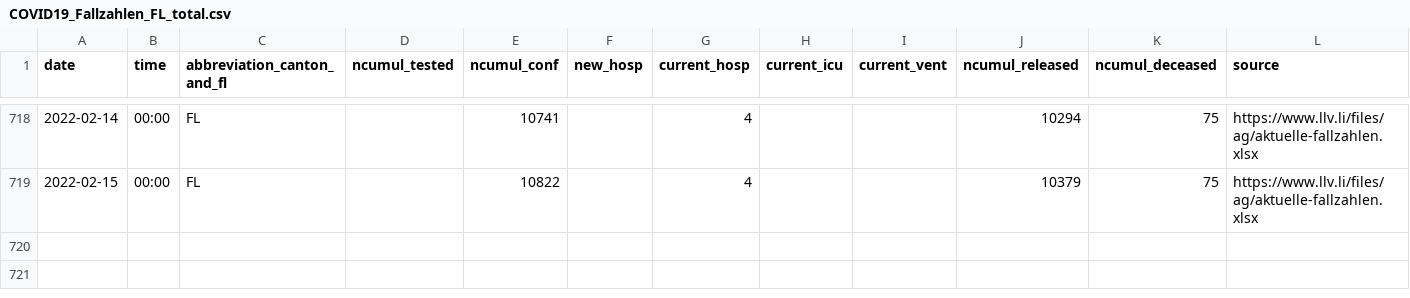
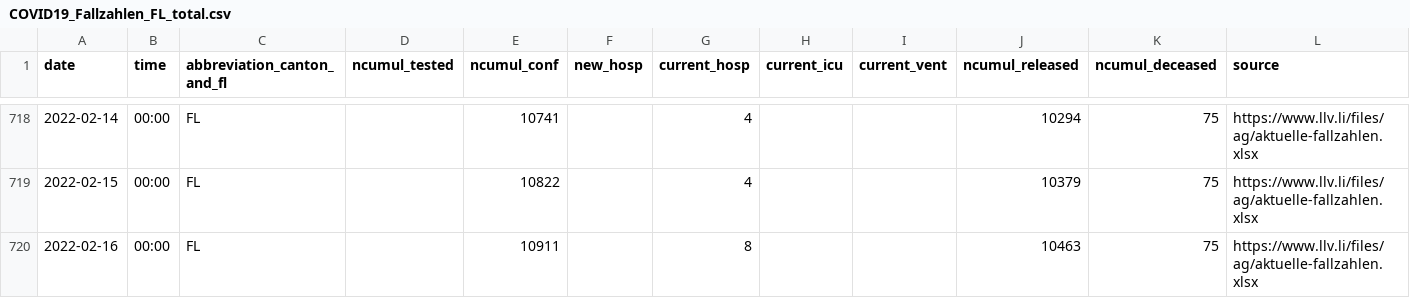
Before and after one commit to openZH/covid_19, a CSV file: fallzahlen_kanton_total_csv_v2/COVID19_Fallzahlen_FL_total.csv, drawn as a sheet; only a part is shown, gaps mark what is left out; rows hold the shown columns only; the diff names each change by its address in the sheet, - before the commit and + after, or states it on an @@ line.

Commit message:
Update COVID19_Fallzahlen_FL_total.csv from scraper

```diff
--- a/fallzahlen_kanton_total_csv_v2/COVID19_Fallzahlen_FL_total.csv
+++ b/fallzahlen_kanton_total_csv_v2/COVID19_Fallzahlen_FL_total.csv
+row 720: 2022-02-16 | 00:00 | FL |  | 10911 |  | 8 |  |  | 10463 | 75 | https://www.llv.li/files/ag/aktuelle-fallzahlen.xlsx
```
